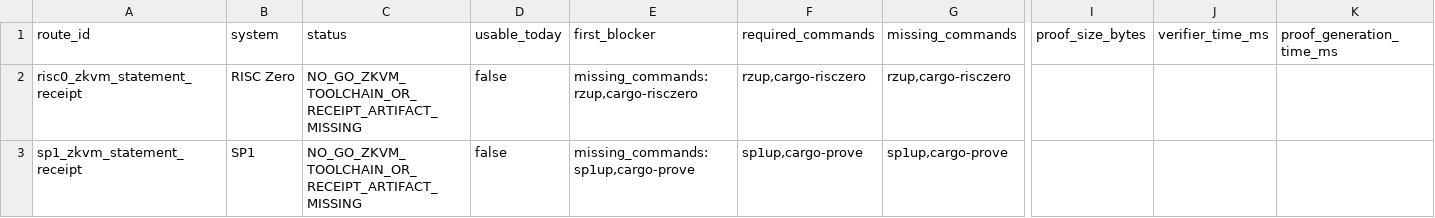
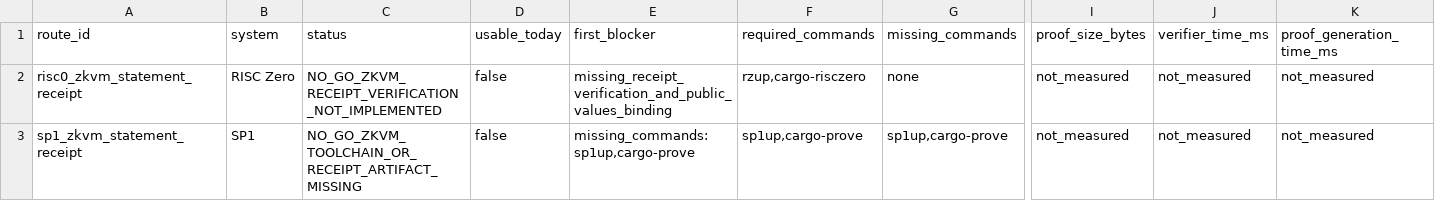
Before and after one commit to omarespejel/llm-provable-computer, a TSV file: docs/engineering/evidence/zkai-d128-zkvm-statement-receipt-adapter-2026-05.tsv, drawn as a sheet; only a part is shown, gaps mark what is left out; the diff names each change by its address in the sheet, - before the commit and + after, or states it on an @@ line.

Commit message:
Add real RISC Zero statement receipt gate

```diff
--- a/docs/engineering/evidence/zkai-d128-zkvm-statement-receipt-adapter-2026-05.tsv
+++ b/docs/engineering/evidence/zkai-d128-zkvm-statement-receipt-adapter-2026-05.tsv
-C2 (status): NO_GO_ZKVM_TOOLCHAIN_OR_RECEIPT_ARTIFACT_MISSING
+C2 (status): NO_GO_ZKVM_RECEIPT_VERIFICATION_NOT_IMPLEMENTED
-E2 (first_blocker): missing_commands:rzup,cargo-risczero
+E2 (first_blocker): missing_receipt_verification_and_public_values_binding
-G2 (missing_commands): rzup,cargo-risczero
+G2 (missing_commands): none
-I2:I3 (proof_size_bytes): (empty)
+I2:I3 (proof_size_bytes): not_measured
-J2:J3 (verifier_time_ms): (empty)
+J2:J3 (verifier_time_ms): not_measured
-K2:K3 (proof_generation_time_ms): (empty)
+K2:K3 (proof_generation_time_ms): not_measured
```
Also changed, not shown: docs/engineering/evidence/zkai-d128-cryptographic-backend-2026-05.tsv, 34 other files.
